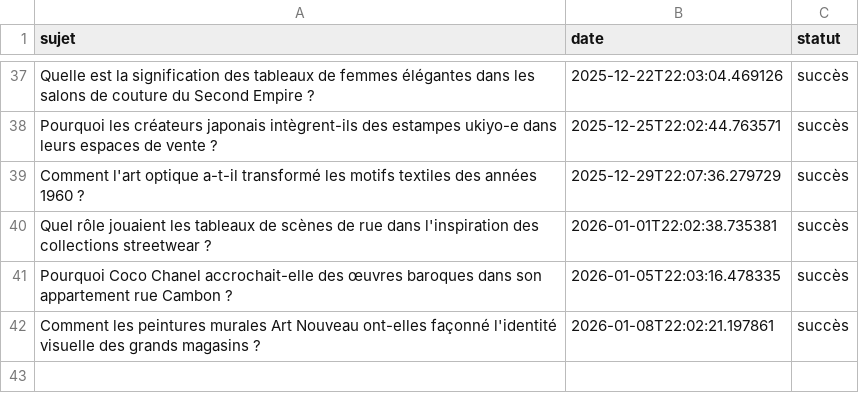
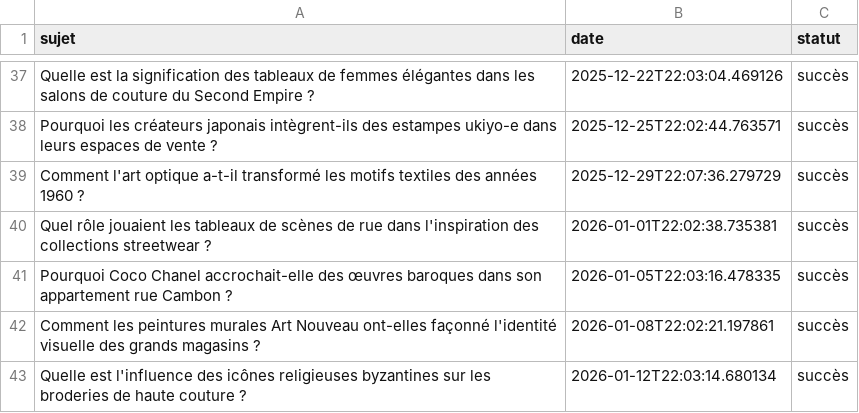
Before and after one commit to Metalosmose21/Mode-1, a CSV file: sujets_traites.csv, drawn as a sheet; only a part is shown, gaps mark what is left out.

```diff
--- a/sujets_traites.csv
+++ b/sujets_traites.csv
@@ -42 +42,2 @@ Pourquoi Coco Chanel accrochait-elle des œuvres baroques dans son appartement r
 Comment les peintures murales Art Nouveau ont-elles façonné l'identité visuelle des grands magasins ?,2026-01-08T22:02:21.197861,succès
+Quelle est l'influence des icônes religieuses byzantines sur les broderies de haute couture ?,2026-01-12T22:03:14.680134,succès
```
Also changed, not shown: sujets.csv.
